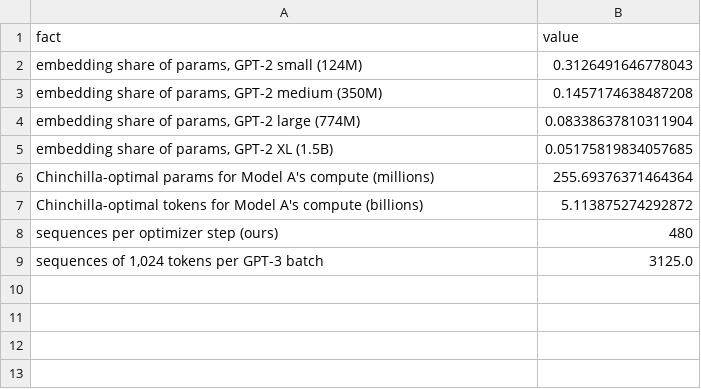
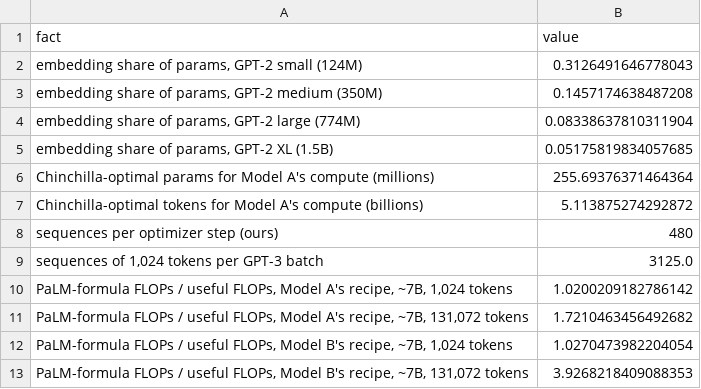
Before and after one commit to Shinibali/CuriosLM, a CSV file: analysis/efficiency/data/flops_scaling_facts.csv, drawn as a sheet.

```diff
--- a/analysis/efficiency/data/flops_scaling_facts.csv
+++ b/analysis/efficiency/data/flops_scaling_facts.csv
@@ -9 +9,5 @@ sequences per optimizer step (ours),480
 "sequences of 1,024 tokens per GPT-3 batch",3125.0
+"PaLM-formula FLOPs / useful FLOPs, Model A's recipe, ~7B, 1,024 tokens",1.0200209182786142
+"PaLM-formula FLOPs / useful FLOPs, Model A's recipe, ~7B, 131,072 tokens",1.7210463456492682
+"PaLM-formula FLOPs / useful FLOPs, Model B's recipe, ~7B, 1,024 tokens",1.0270473982204054
+"PaLM-formula FLOPs / useful FLOPs, Model B's recipe, ~7B, 131,072 tokens",3.9268218409088353
```
Also changed, not shown: 6 other files.
